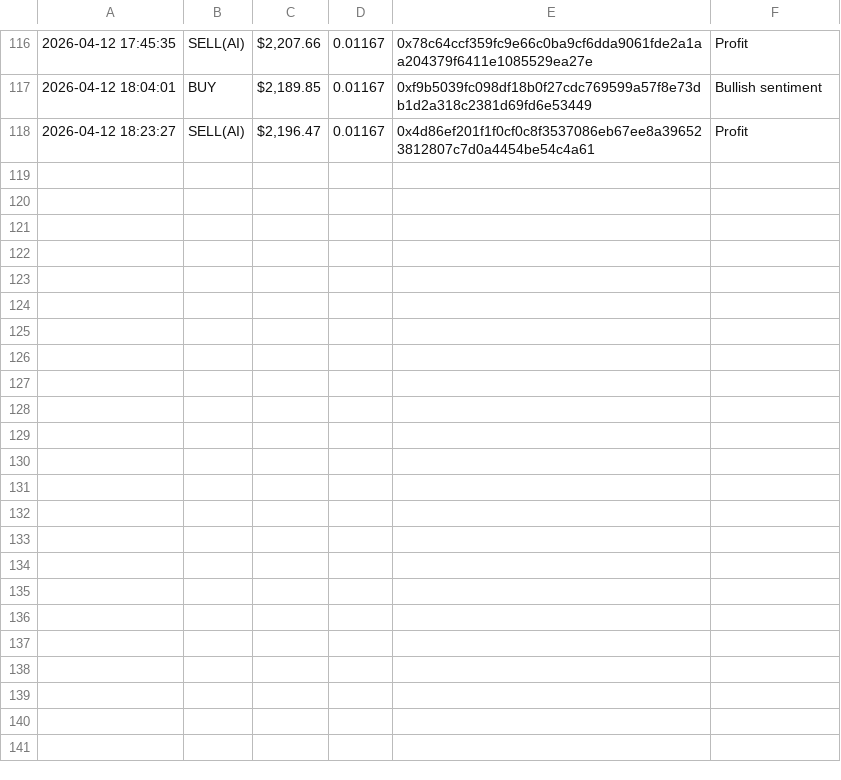
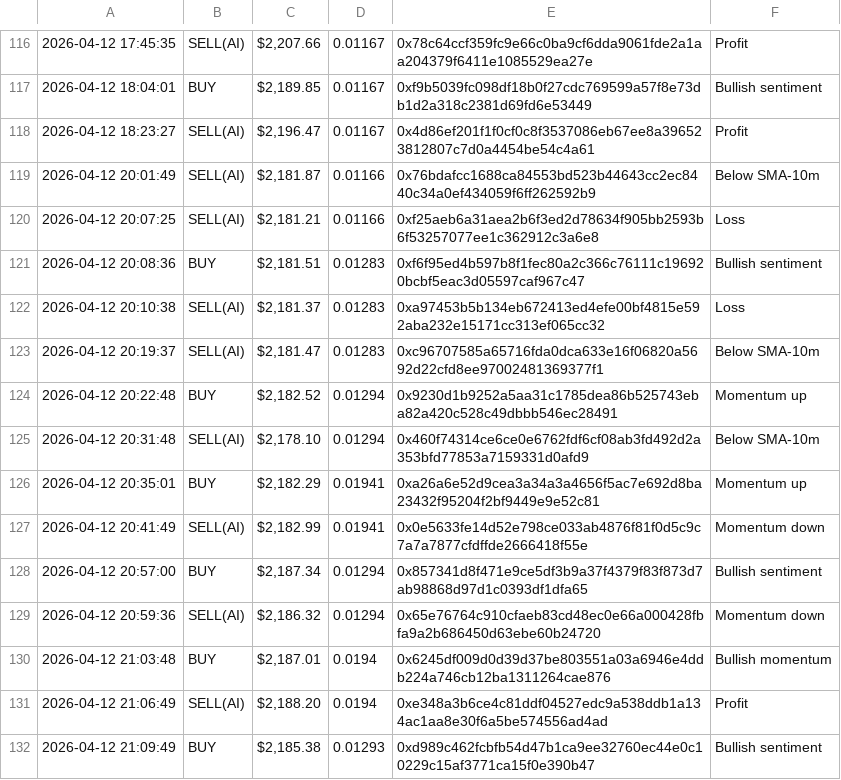
Before and after one commit to hammad-tayyab/Trading-agent-harold-of-hackathon-, a CSV file: trades_log.csv, drawn as a sheet; only a part is shown, gaps mark what is left out; the diff names each change by its address in the sheet, - before the commit and + after, or states it on an @@ line.

```diff
--- a/trades_log.csv
+++ b/trades_log.csv
+row 119: 2026-04-12 20:01:49 | SELL(AI) | $2,181.87 | 0.01166 | 0x76bdafcc1688ca84553bd523b44643cc2ec8440c34a0ef434059f6ff262592b9 | Below SMA-10m
+row 120: 2026-04-12 20:07:25 | SELL(AI) | $2,181.21 | 0.01166 | 0xf25aeb6a31aea2b6f3ed2d78634f905bb2593b6f53257077ee1c362912c3a6e8 | Loss
+row 121: 2026-04-12 20:08:36 | BUY | $2,181.51 | 0.01283 | 0xf6f95ed4b597b8f1fec80a2c366c76111c196920bcbf5eac3d05597caf967c47 | Bullish sentiment
+row 122: 2026-04-12 20:10:38 | SELL(AI) | $2,181.37 | 0.01283 | 0xa97453b5b134eb672413ed4efe00bf4815e592aba232e15171cc313ef065cc32 | Loss
+row 123: 2026-04-12 20:19:37 | SELL(AI) | $2,181.47 | 0.01283 | 0xc96707585a65716fda0dca633e16f06820a5692d22cfd8ee97002481369377f1 | Below SMA-10m
+row 124: 2026-04-12 20:22:48 | BUY | $2,182.52 | 0.01294 | 0x9230d1b9252a5aa31c1785dea86b525743eba82a420c528c49dbbb546ec28491 | Momentum up
+row 125: 2026-04-12 20:31:48 | SELL(AI) | $2,178.10 | 0.01294 | 0x460f74314ce6ce0e6762fdf6cf08ab3fd492d2a353bfd77853a7159331d0afd9 | Below SMA-10m
+row 126: 2026-04-12 20:35:01 | BUY | $2,182.29 | 0.01941 | 0xa26a6e52d9cea3a34a3a4656f5ac7e692d8ba23432f95204f2bf9449e9e52c81 | Momentum up
+row 127: 2026-04-12 20:41:49 | SELL(AI) | $2,182.99 | 0.01941 | 0x0e5633fe14d52e798ce033ab4876f81f0d5c9c7a7a7877cfdffde2666418f55e | Momentum down
+row 128: 2026-04-12 20:57:00 | BUY | $2,187.34 | 0.01294 | 0x857341d8f471e9ce5df3b9a37f4379f83f873d7ab98868d97d1c0393df1dfa65 | Bullish sentiment
+row 129: 2026-04-12 20:59:36 | SELL(AI) | $2,186.32 | 0.01294 | 0x65e76764c910cfaeb83cd48ec0e66a000428fbfa9a2b686450d63ebe60b24720 | Momentum down
+row 130: 2026-04-12 21:03:48 | BUY | $2,187.01 | 0.0194 | 0x6245df009d0d39d37be803551a03a6946e4ddb224a746cb12ba1311264cae876 | Bullish momentum
+row 131: 2026-04-12 21:06:49 | SELL(AI) | $2,188.20 | 0.0194 | 0xe348a3b6ce4c81ddf04527edc9a538ddb1a134ac1aa8e30f6a5be574556ad4ad | Profit
+row 132: 2026-04-12 21:09:49 | BUY | $2,185.38 | 0.01293 | 0xd989c462fcbfb54d47b1ca9ee32760ec44e0c10229c15af3771ca15f0e390b47 | Bullish sentiment
```
Also changed, not shown: 5 other files.
